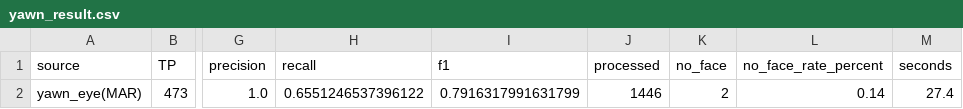
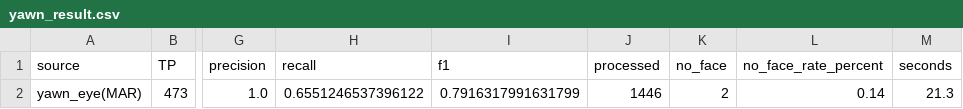
Before and after one commit to NinhHTK/ComputerVision-Project, a CSV file: code/results/yawn_result.csv, drawn as a sheet; only a part is shown, gaps mark what is left out; the diff names each change by its address in the sheet, - before the commit and + after, or states it on an @@ line.

Commit message:
Add experiment results; set EAR_CONSEC_FRAMES=30
Update evaluation and add experiment outputs. Change EAR_CONSEC_FRAMES from 20 to 30 in code/evaluate.py. Add a comprehensive experiment report (code/results/0_KET_QUA_THUC_NGHIEM.md), full and limited DDD result CSVs, detailed video event/frame-level CSVs for EAR A/B/C, and updated yawn/video result CSVs. These files capture the latest evaluation metrics and experiment notes. WARNING: drowsiness_detection.py still uses EAR_CONSEC_FRAMES=20 — thresholds must be synchronized across files before final submission.

```diff
--- a/code/results/yawn_result.csv
+++ b/code/results/yawn_result.csv
-M2 (seconds): 27.4
+M2 (seconds): 21.3
```
Also changed, not shown: 12 other files.
